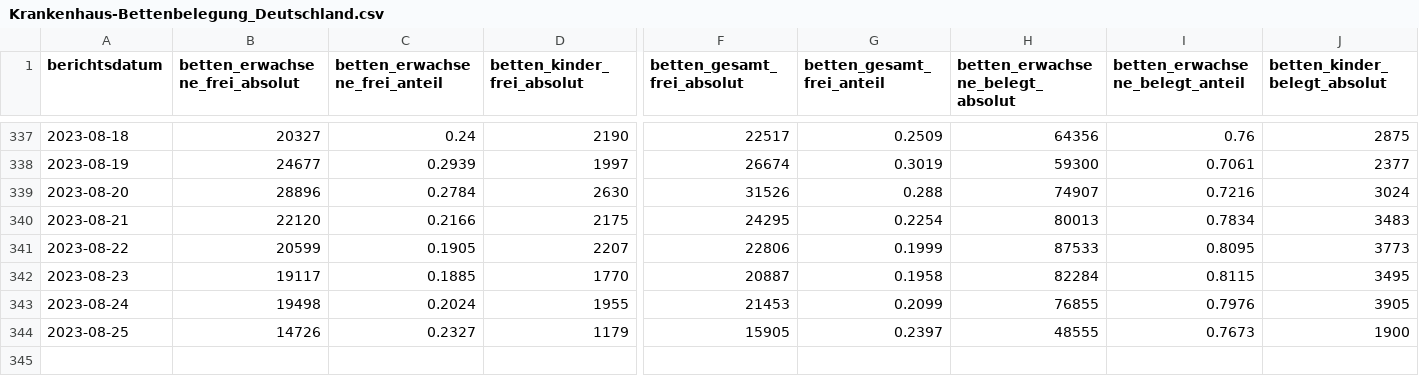
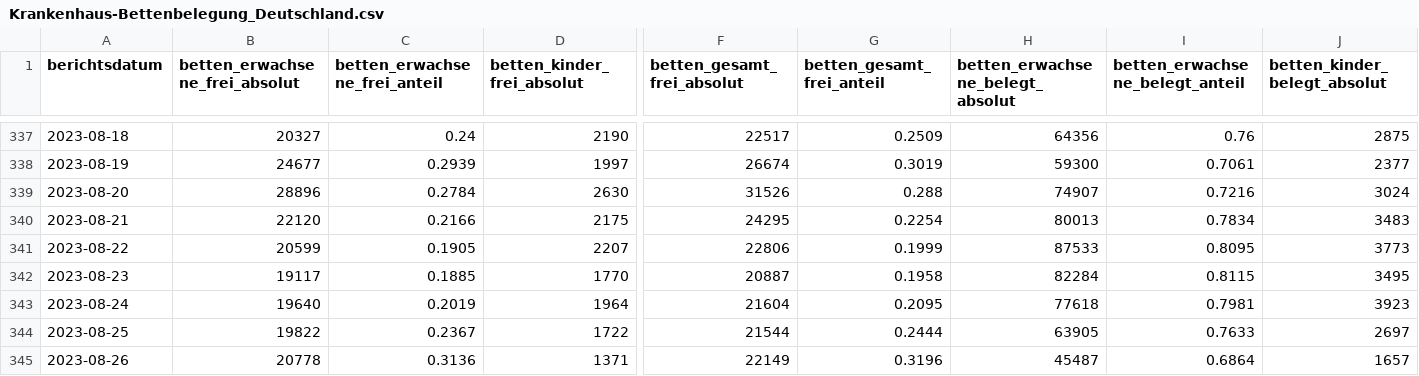
Before and after one commit to robert-koch-institut/Krankenhaus-Bettenbelegung_in_Deutschland, a CSV file: Krankenhaus-Bettenbelegung_Deutschland.csv, drawn as a sheet; only a part is shown, gaps mark what is left out; rows hold the shown columns only; the diff covers the shown part only; the diff names each change by its address in the sheet, - before the commit and + after, or states it on an @@ line.

```diff
--- a/Krankenhaus-Bettenbelegung_Deutschland.csv
+++ b/Krankenhaus-Bettenbelegung_Deutschland.csv
-B343 (betten_erwachsene_frei_absolut): 19498
+B343 (betten_erwachsene_frei_absolut): 19640
-C343 (betten_erwachsene_frei_anteil): 0.2024
+C343 (betten_erwachsene_frei_anteil): 0.2019
-D343 (betten_kinder_frei_absolut): 1955
+D343 (betten_kinder_frei_absolut): 1964
-F343 (betten_gesamt_frei_absolut): 21453
+F343 (betten_gesamt_frei_absolut): 21604
-G343 (betten_gesamt_frei_anteil): 0.2099
+G343 (betten_gesamt_frei_anteil): 0.2095
-H343 (betten_erwachsene_belegt_absolut): 76855
+H343 (betten_erwachsene_belegt_absolut): 77618
-I343 (betten_erwachsene_belegt_anteil): 0.7976
+I343 (betten_erwachsene_belegt_anteil): 0.7981
-J343 (betten_kinder_belegt_absolut): 3905
+J343 (betten_kinder_belegt_absolut): 3923
-B344 (betten_erwachsene_frei_absolut): 14726
+B344 (betten_erwachsene_frei_absolut): 19822
-C344 (betten_erwachsene_frei_anteil): 0.2327
+C344 (betten_erwachsene_frei_anteil): 0.2367
-D344 (betten_kinder_frei_absolut): 1179
+D344 (betten_kinder_frei_absolut): 1722
-F344 (betten_gesamt_frei_absolut): 15905
+F344 (betten_gesamt_frei_absolut): 21544
-G344 (betten_gesamt_frei_anteil): 0.2397
+G344 (betten_gesamt_frei_anteil): 0.2444
-H344 (betten_erwachsene_belegt_absolut): 48555
+H344 (betten_erwachsene_belegt_absolut): 63905
-I344 (betten_erwachsene_belegt_anteil): 0.7673
+I344 (betten_erwachsene_belegt_anteil): 0.7633
-J344 (betten_kinder_belegt_absolut): 1900
+J344 (betten_kinder_belegt_absolut): 2697
+row 345: 2023-08-26 | 20778 | 0.3136 | 1371 | 22149 | 0.3196 | 45487 | 0.6864 | 1657
```
Also changed, not shown: 8 edited cells elsewhere in this file, Krankenhaus-Bettenbelegung_Bundeslaender.csv, 1 other file.
